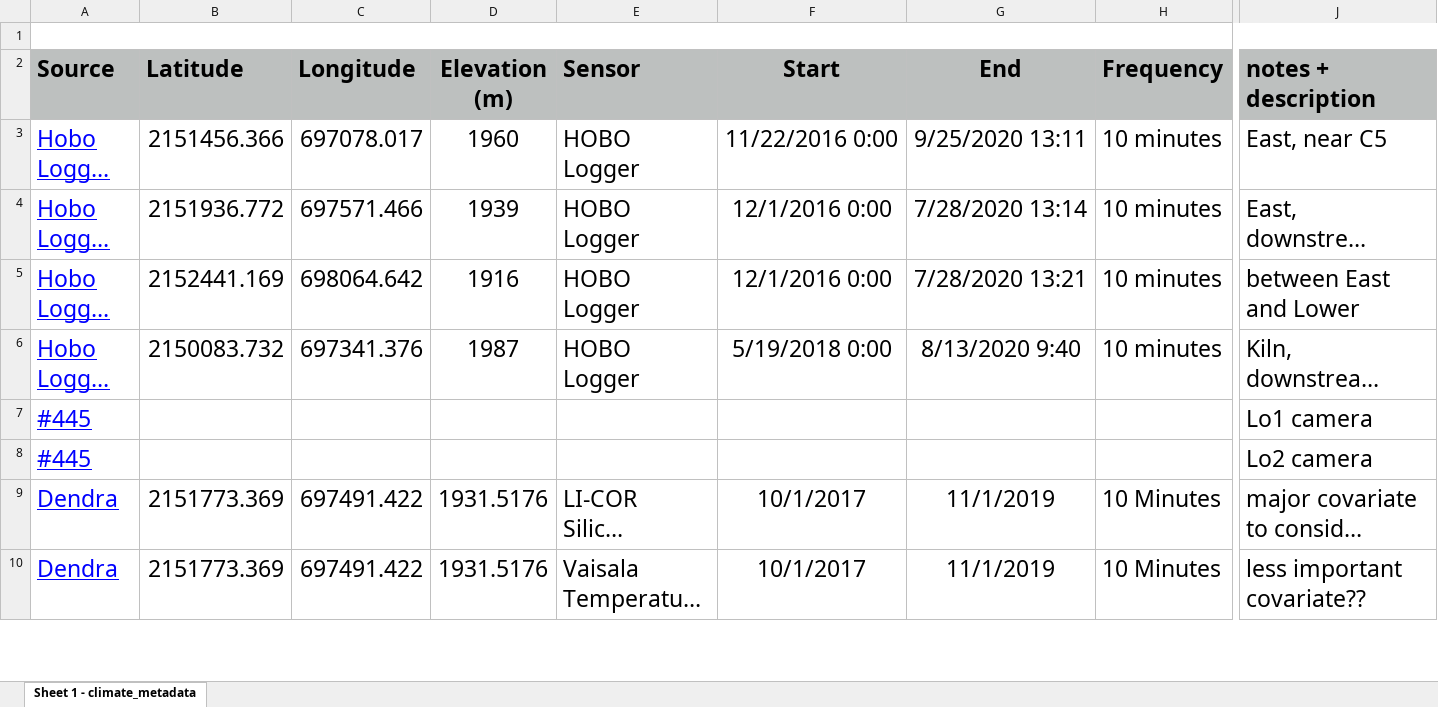
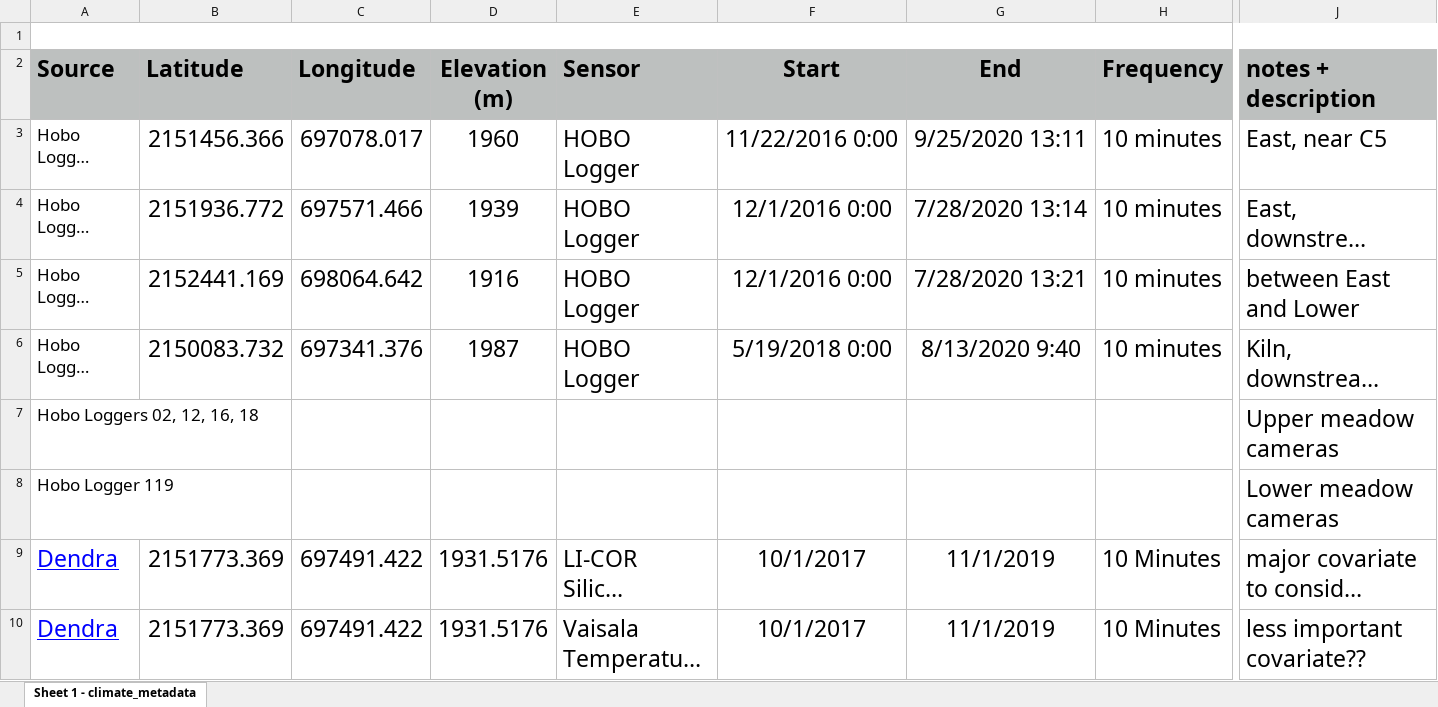
Before and after one commit to jnatali/sagehen_meadows, an Excel workbook: data/station_instrumentation/climate/climate_metadata.xlsx, sheet Sheet 1 - climate_metadata, drawn as a sheet; only a part is shown, gaps mark what is left out; long unchanged cells end in …; values as stored, in another font and other column widths than the file's, no borders; removed rows and columns are numbered as before the commit, all else as after; rows hold the shown columns only; the diff names each change by its address in the sheet, - before the commit and + after, or states it on an @@ line.

Commit message:
Update climate_metadata.xlsx

```diff
--- a/data/station_instrumentation/climate/climate_metadata.xlsx (sheet Sheet 1 - climate_metadata)
+++ b/data/station_instrumentation/climate/climate_metadata.xlsx (sheet Sheet 1 - climate_metadata)
@@ A3:A6 underline: on → off, text colour: #0000FF → black, text size: smaller @@
-row 7: #445 |  |  |  |  |  |  |  | Lo1 camera
-row 8: #445 |  |  |  |  |  |  |  | Lo2 camera
+row 7: Hobo Loggers 02, 12, 16, 18 |  |  |  |  |  |  |  | Upper meadow cameras
+row 8: Hobo Logger 119 |  |  |  |  |  |  |  | Lower meadow cameras
```
